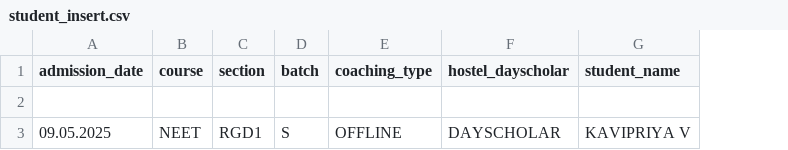
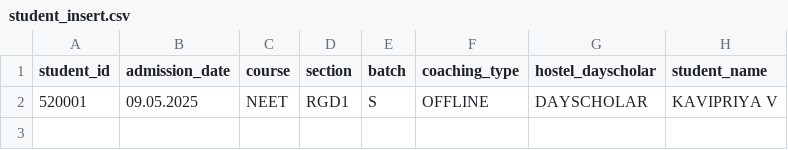
Before and after one commit to infotracktechnology/green_park, a CSV file: template/student_insert.csv, drawn as a sheet; only a part is shown; removed rows and columns are numbered as before the commit, all else as after; rows hold the shown columns only; the diff names each change by its address in the sheet, - before the commit and + after, or states it on an @@ line.

Commit message:
student insert

```diff
--- a/template/student_insert.csv
+++ b/template/student_insert.csv
+column A (student_id), row 2: 520001
-row 2: (empty)
```
